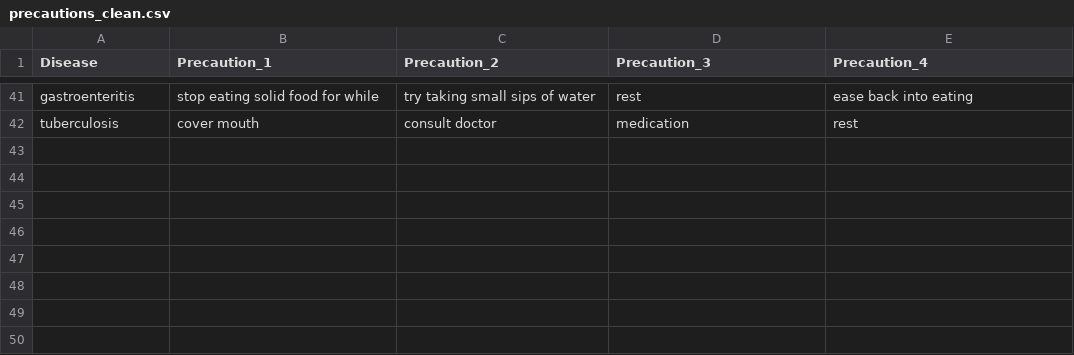
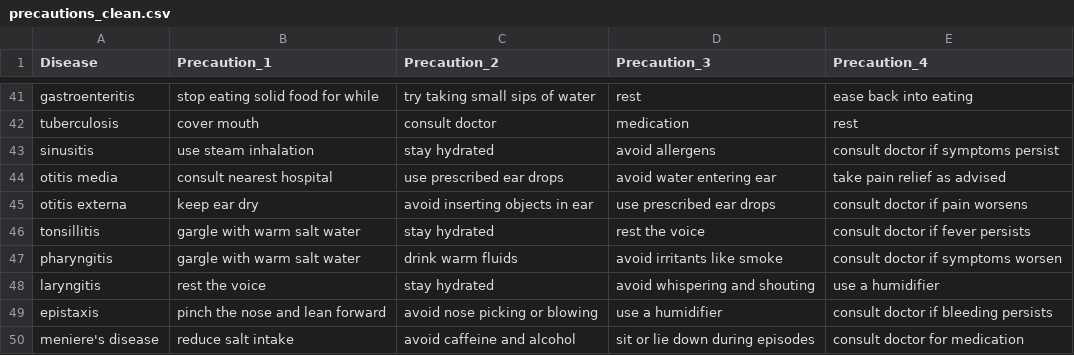
Before and after one commit to NICKMUGO/MachineLearning_AdaptiveDiagnosis_Project, a CSV file: data/processed/precautions_clean.csv, drawn as a sheet; only a part is shown, gaps mark what is left out.

```diff
--- a/data/processed/precautions_clean.csv
+++ b/data/processed/precautions_clean.csv
@@ -42 +42,9 @@ gastroenteritis,stop eating solid food for while,try taking small sips of water,
 tuberculosis,cover mouth,consult doctor,medication,rest
+sinusitis,use steam inhalation,stay hydrated,avoid allergens,consult doctor if symptoms persist
+otitis media,consult nearest hospital,use prescribed ear drops,avoid water entering ear,take pain relief as advised
+otitis externa,keep ear dry,avoid inserting objects in ear,use prescribed ear drops,consult doctor if pain worsens
+tonsillitis,gargle with warm salt water,stay hydrated,rest the voice,consult doctor if fever persists
+pharyngitis,gargle with warm salt water,drink warm fluids,avoid irritants like smoke,consult doctor if symptoms worsen
+laryngitis,rest the voice,stay hydrated,avoid whispering and shouting,use a humidifier
+epistaxis,pinch the nose and lean forward,avoid nose picking or blowing,use a humidifier,consult doctor if bleeding persists
+meniere's disease,reduce salt intake,avoid caffeine and alcohol,sit or lie down during episodes,consult doctor for medication
```
Also changed, not shown: data/processed/test_clean.csv, 19 other files.
